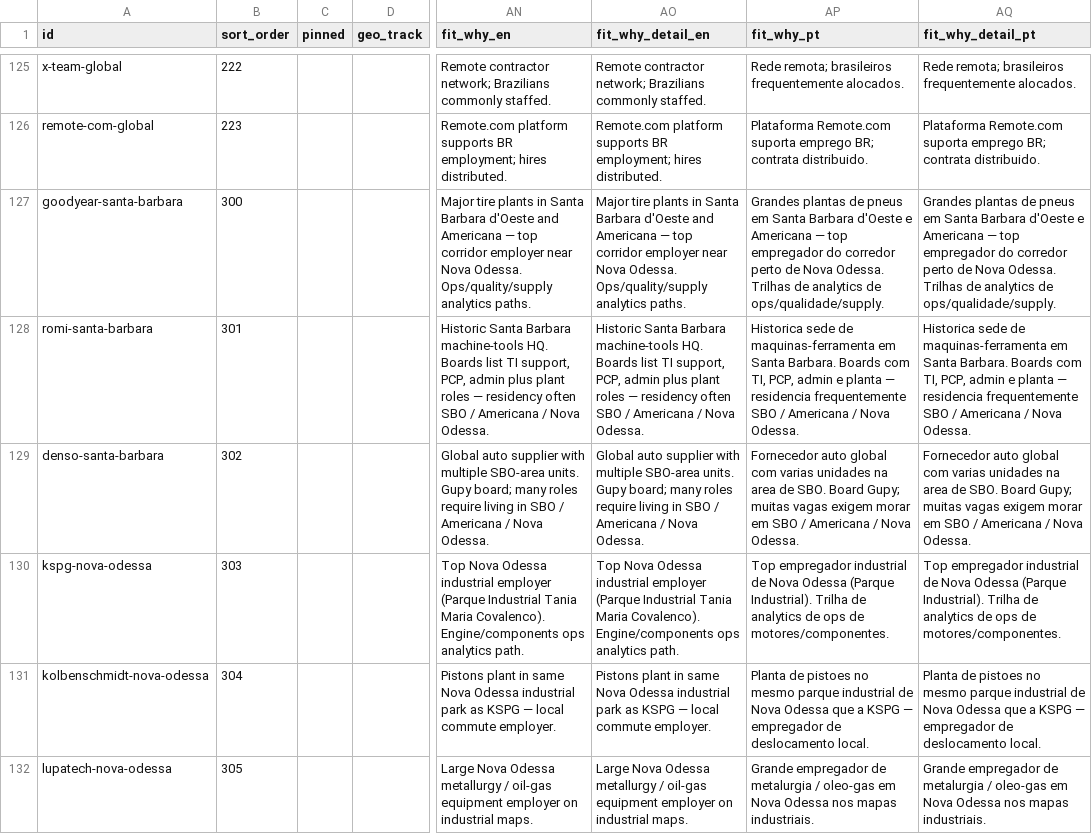
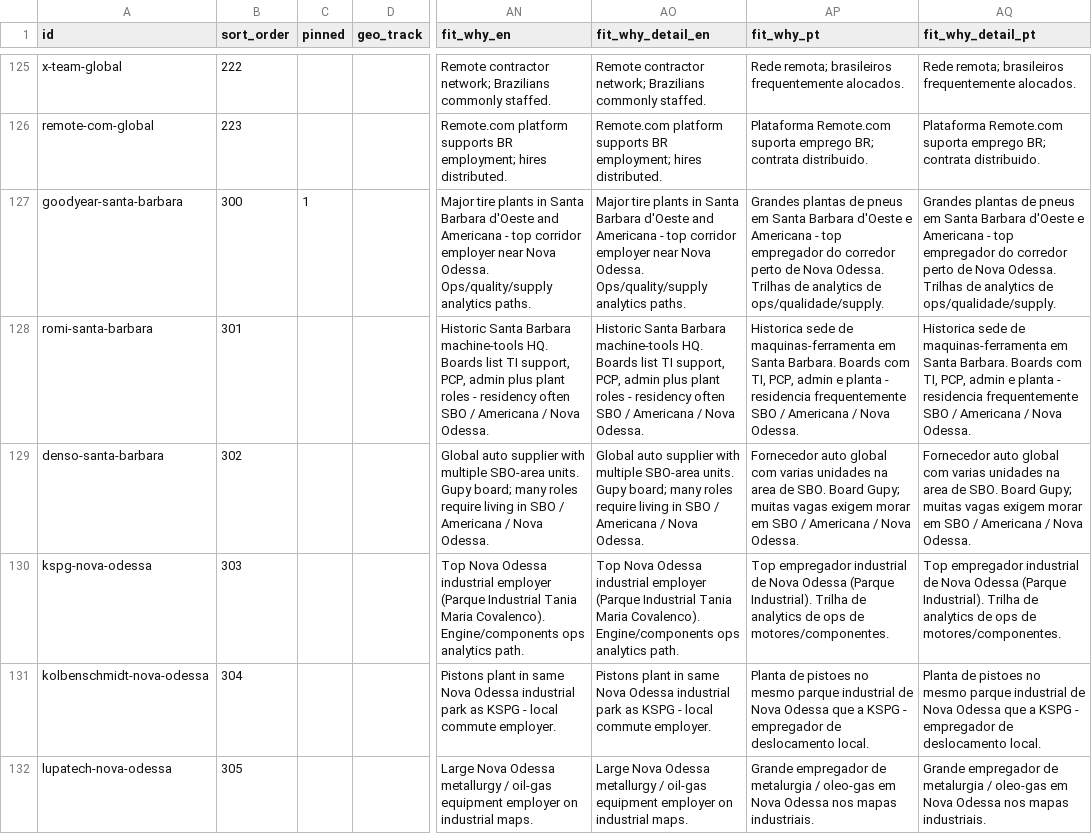
Before and after one commit to duducm2/my-personal-repo, a CSV file: my-data/canonical/companies.csv, drawn as a sheet; only a part is shown, gaps mark what is left out; the diff covers the shown part only; the diff names each change by its address in the sheet, - before the commit and + after, or states it on an @@ line.

Commit message:
generic commit 2026-10-17 17:52:11

```diff
--- a/my-data/canonical/companies.csv
+++ b/my-data/canonical/companies.csv
-C127 (pinned): (empty)
+C127 (pinned): 1
-AN127 (fit_why_en): …and Americana — top corridor…
+AN127 (fit_why_en): …and Americana - top corridor…
-AO127 (fit_why_detail_en): …and Americana — top corridor…
+AO127 (fit_why_detail_en): …and Americana - top corridor…
-AP127 (fit_why_pt): …e Americana — top empregador…
+AP127 (fit_why_pt): …e Americana - top empregador…
-AQ127 (fit_why_detail_pt): …e Americana — top empregador…
+AQ127 (fit_why_detail_pt): …e Americana - top empregador…
-AN128 (fit_why_en): …plant roles — residency often…
+AN128 (fit_why_en): …plant roles - residency often…
-AO128 (fit_why_detail_en): …plant roles — residency often…
+AO128 (fit_why_detail_en): …plant roles - residency often…
-AP128 (fit_why_pt): …e planta — residencia frequentemente…
+AP128 (fit_why_pt): …e planta - residencia frequentemente…
-AQ128 (fit_why_detail_pt): …e planta — residencia frequentemente…
+AQ128 (fit_why_detail_pt): …e planta - residencia frequentemente…
-AN131 (fit_why_en): …as KSPG — local commute…
+AN131 (fit_why_en): …as KSPG - local commute…
-AO131 (fit_why_detail_en): …as KSPG — local commute…
+AO131 (fit_why_detail_en): …as KSPG - local commute…
-AP131 (fit_why_pt): …a KSPG — empregador de…
+AP131 (fit_why_pt): …a KSPG - empregador de…
-AQ131 (fit_why_detail_pt): …a KSPG — empregador de…
+AQ131 (fit_why_detail_pt): …a KSPG - empregador de…
```
Also changed, not shown: 63 edited cells elsewhere in this file.
